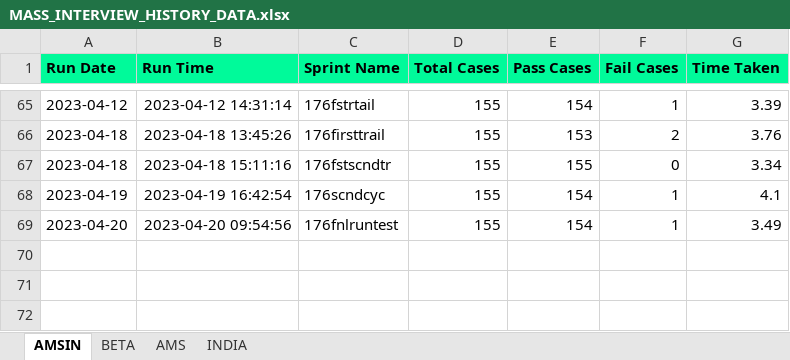
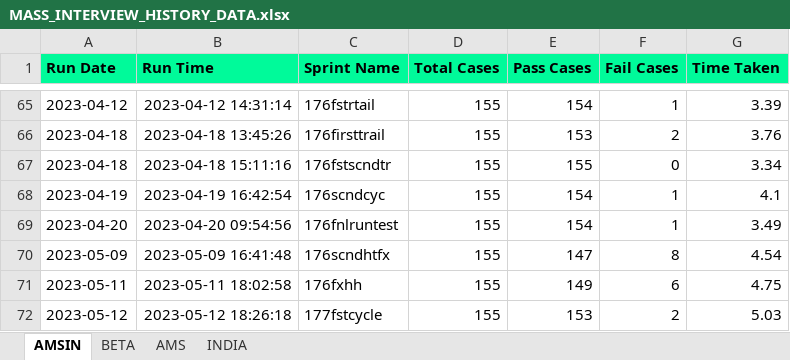
Before and after one commit to Vinod-E/POMdataDriven, an Excel workbook: Reports/Graph_Sprint_Data/MASS_INTERVIEW_HISTORY_DATA.xlsx, sheet AMSIN, drawn as a sheet; only a part is shown, gaps mark what is left out; values as stored, in another font and other column widths than the file's, no borders; the diff names each change by its address in the sheet, - before the commit and + after, or states it on an @@ line.

```diff
--- a/Reports/Graph_Sprint_Data/MASS_INTERVIEW_HISTORY_DATA.xlsx (sheet AMSIN)
+++ b/Reports/Graph_Sprint_Data/MASS_INTERVIEW_HISTORY_DATA.xlsx (sheet AMSIN)
+row 70: 2023-05-09 | 2023-05-09 16:41:48 | 176scndhtfx | 155 | 147 | 8 | 4.54
+row 71: 2023-05-11 | 2023-05-11 18:02:58 | 176fxhh | 155 | 149 | 6 | 4.75
+row 72: 2023-05-12 | 2023-05-12 18:26:18 | 177fstcycle | 155 | 153 | 2 | 5.03
```
Also changed, not shown: Reports/Graph_Sprint_Data/E2E_REGRESSION_HISTORY_DATA.xlsx, Reports/Graph_Sprint_Data/NEW_INTERVIEW_HISTORY_DATA.xlsx, 25 other files.
